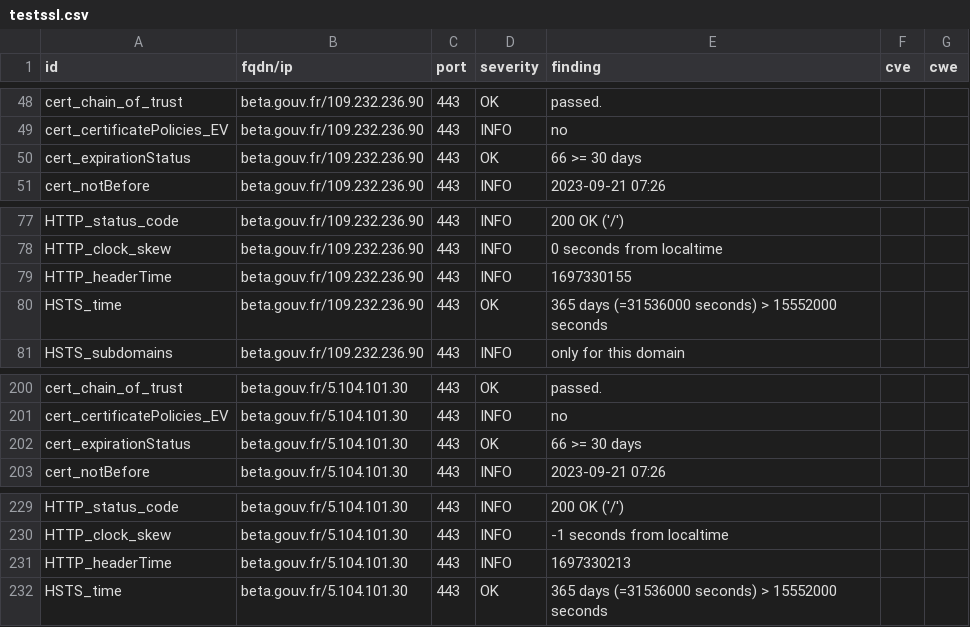
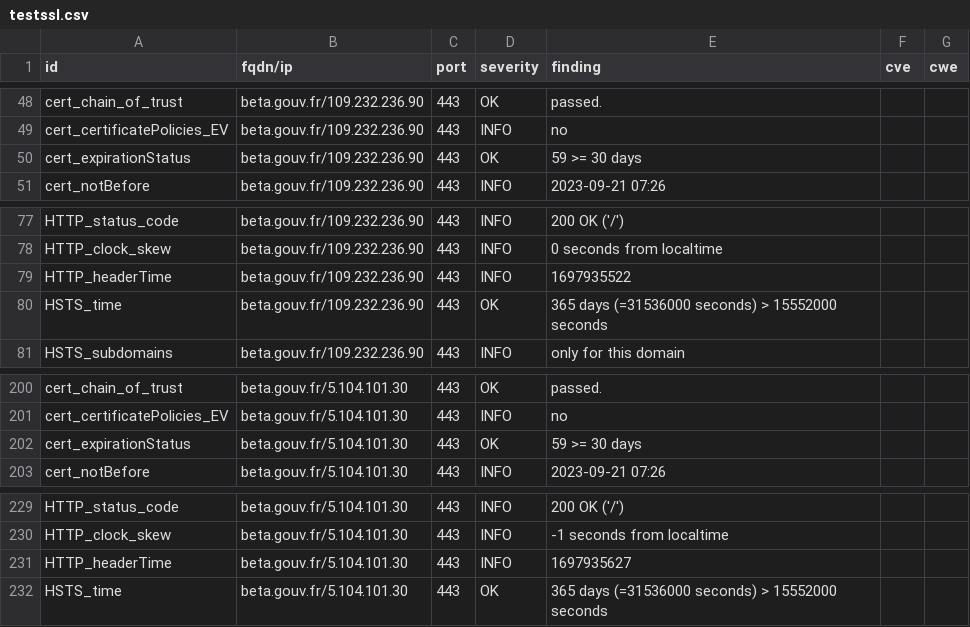
Before and after one commit to vviers/dahslord, a CSV file: results/aHR0cHM6Ly9iZXRhLmdvdXYuZnI=/testssl.csv, drawn as a sheet; only a part is shown, gaps mark what is left out.

```diff
--- a/results/aHR0cHM6Ly9iZXRhLmdvdXYuZnI=/testssl.csv
+++ b/results/aHR0cHM6Ly9iZXRhLmdvdXYuZnI=/testssl.csv
@@ -49,3 +49,3 @@
 "cert_certificatePolicies_EV","beta.gouv.fr/109.232.236.90","443","INFO","no","",""
-"cert_expirationStatus","beta.gouv.fr/109.232.236.90","443","OK","66 >= 30 days","",""
+"cert_expirationStatus","beta.gouv.fr/109.232.236.90","443","OK","59 >= 30 days","",""
 "cert_notBefore","beta.gouv.fr/109.232.236.90","443","INFO","2023-09-21 07:26","",""
@@ -78,3 +78,3 @@
 "HTTP_clock_skew","beta.gouv.fr/109.232.236.90","443","INFO","0 seconds from localtime","",""
-"HTTP_headerTime","beta.gouv.fr/109.232.236.90","443","INFO","1697330155","",""
+"HTTP_headerTime","beta.gouv.fr/109.232.236.90","443","INFO","1697935522","",""
 "HSTS_time","beta.gouv.fr/109.232.236.90","443","OK","365 days (=31536000 seconds) > 15552000 seconds","",""
@@ -201,3 +201,3 @@
 "cert_certificatePolicies_EV","beta.gouv.fr/5.104.101.30","443","INFO","no","",""
-"cert_expirationStatus","beta.gouv.fr/5.104.101.30","443","OK","66 >= 30 days","",""
+"cert_expirationStatus","beta.gouv.fr/5.104.101.30","443","OK","59 >= 30 days","",""
 "cert_notBefore","beta.gouv.fr/5.104.101.30","443","INFO","2023-09-21 07:26","",""
@@ -230,3 +230,3 @@
 "HTTP_clock_skew","beta.gouv.fr/5.104.101.30","443","INFO","-1 seconds from localtime","",""
-"HTTP_headerTime","beta.gouv.fr/5.104.101.30","443","INFO","1697330213","",""
+"HTTP_headerTime","beta.gouv.fr/5.104.101.30","443","INFO","1697935627","",""
 "HSTS_time","beta.gouv.fr/5.104.101.30","443","OK","365 days (=31536000 seconds) > 15552000 seconds","",""
```
Also changed, not shown: 15 other files.
